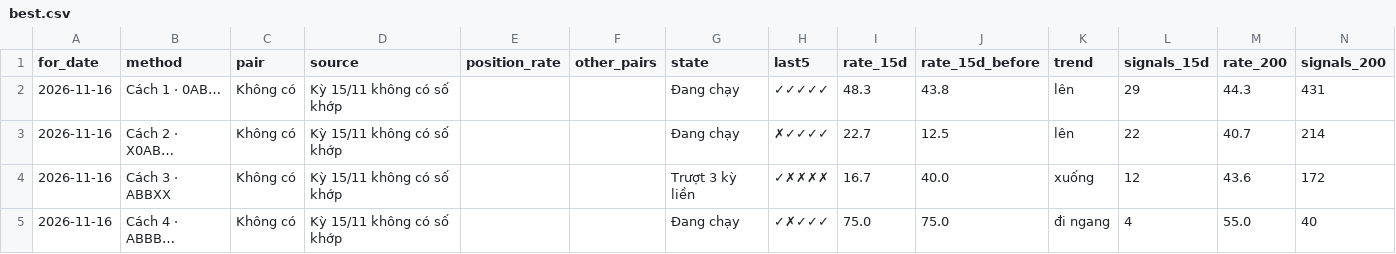
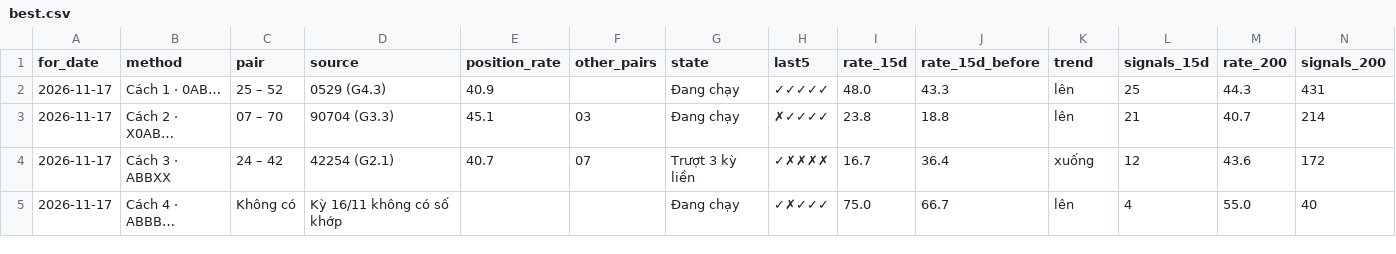
Before and after one commit to chutieuhamchoi/Nghiencuu, a CSV file: xsmb/data/best.csv, drawn as a sheet; only a part is shown; the diff covers the shown part only; the diff names each change by its address in the sheet, - before the commit and + after, or states it on an @@ line.

```diff
--- a/xsmb/data/best.csv
+++ b/xsmb/data/best.csv
-A2:A5 (for_date): 2026-11-16
+A2:A5 (for_date): 2026-11-17
-C2 (pair): Không có
+C2 (pair): 25 – 52
-D2 (source): Kỳ 15/11 không có số khớp
+D2 (source): 0529 (G4.3)
-E2 (position_rate): (empty)
+E2 (position_rate): 40.9
-I2 (rate_15d): 48.3
+I2 (rate_15d): 48.0
-J2 (rate_15d_before): 43.8
+J2 (rate_15d_before): 43.3
-L2 (signals_15d): 29
+L2 (signals_15d): 25
-C3 (pair): Không có
+C3 (pair): 07 – 70
-D3 (source): Kỳ 15/11 không có số khớp
+D3 (source): 90704 (G3.3)
-E3 (position_rate): (empty)
+E3 (position_rate): 45.1
-F3 (other_pairs): (empty)
+F3 (other_pairs): 03
-I3 (rate_15d): 22.7
+I3 (rate_15d): 23.8
-J3 (rate_15d_before): 12.5
+J3 (rate_15d_before): 18.8
-L3 (signals_15d): 22
+L3 (signals_15d): 21
-C4 (pair): Không có
+C4 (pair): 24 – 42
-D4 (source): Kỳ 15/11 không có số khớp
+D4 (source): 42254 (G2.1)
-E4 (position_rate): (empty)
+E4 (position_rate): 40.7
-F4 (other_pairs): (empty)
+F4 (other_pairs): 07
-J4 (rate_15d_before): 40.0
+J4 (rate_15d_before): 36.4
-D5 (source): Kỳ 15/11 không có số khớp
+D5 (source): Kỳ 16/11 không có số khớp
-J5 (rate_15d_before): 75.0
+J5 (rate_15d_before): 66.7
-K5 (trend): đi ngang
+K5 (trend): lên
```
Also changed, not shown: 49 edited cells elsewhere in this file, xsmb/data/de_xuat.csv, xsmb/data/nhat_ky.csv, 6 other files.
